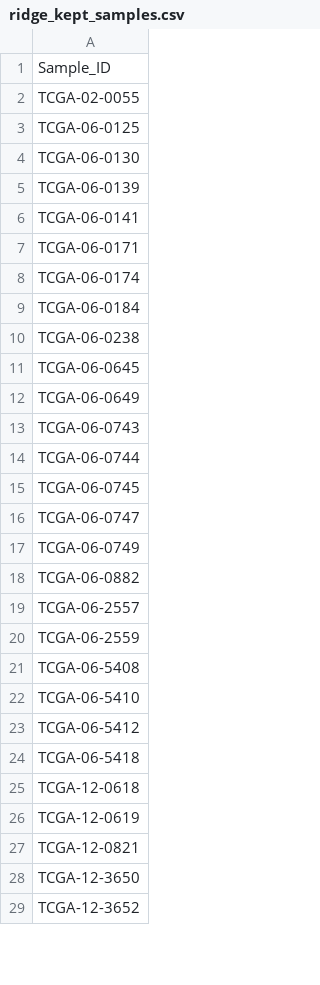
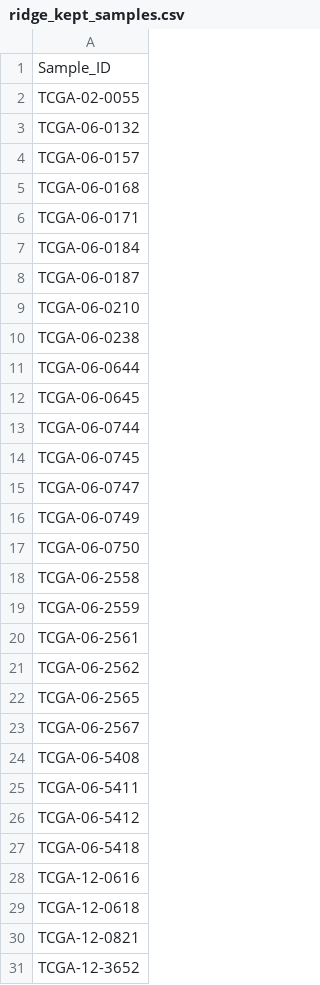
Before and after one commit to JoseFRuiz/gliomas, a CSV file: output/ridge_kept_samples.csv, drawn as a sheet; only a part is shown; the diff covers the shown part only.

```diff
--- a/output/ridge_kept_samples.csv
+++ b/output/ridge_kept_samples.csv
@@ -2,13 +2,12 @@ Sample_ID
 TCGA-02-0055
-TCGA-06-0125
-TCGA-06-0130
-TCGA-06-0139
-TCGA-06-0141
+TCGA-06-0132
+TCGA-06-0157
+TCGA-06-0168
 TCGA-06-0171
-TCGA-06-0174
 TCGA-06-0184
+TCGA-06-0187
+TCGA-06-0210
 TCGA-06-0238
+TCGA-06-0644
 TCGA-06-0645
-TCGA-06-0649
-TCGA-06-0743
 TCGA-06-0744
@@ -17,13 +16,16 @@ TCGA-06-0747
 TCGA-06-0749
-TCGA-06-0882
-TCGA-06-2557
+TCGA-06-0750
+TCGA-06-2558
 TCGA-06-2559
+TCGA-06-2561
+TCGA-06-2562
+TCGA-06-2565
+TCGA-06-2567
 TCGA-06-5408
-TCGA-06-5410
+TCGA-06-5411
 TCGA-06-5412
 TCGA-06-5418
+TCGA-12-0616
 TCGA-12-0618
-TCGA-12-0619
 TCGA-12-0821
-TCGA-12-3650
 TCGA-12-3652
```
Also changed, not shown: 3 added rows, 5 removed rows and 3 edited cells elsewhere in this file, output/ridge_feature_importance.csv, output/ridge_selected_features.csv, 11 other files.
